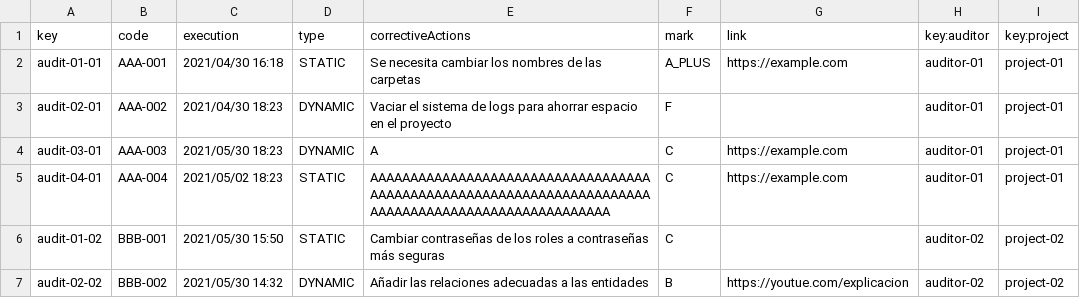
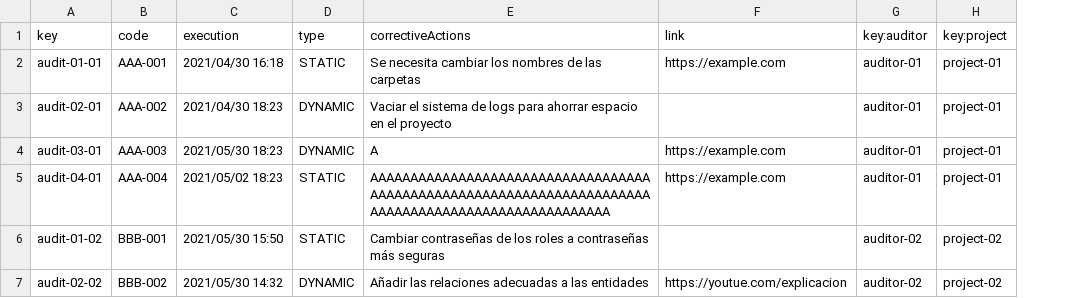
Before and after one commit to josrojrom1/DP2-G27-Acme, a CSV file: src/main/webapp/WEB-INF/resources/sample-data/code-audit.csv, drawn as a sheet; the diff names each change by its address in the sheet, - before the commit and + after, or states it on an @@ line.

Commit message:
Code Audit con mark como derivada y lógica aplicada, csv modificado eliminado el atributo mark

```diff
--- a/src/main/webapp/WEB-INF/resources/sample-data/code-audit.csv
+++ b/src/main/webapp/WEB-INF/resources/sample-data/code-audit.csv
-column F (mark), rows 2-7: A_PLUS | F | C | C | C | B
```
Also changed, not shown: 1 other file.
